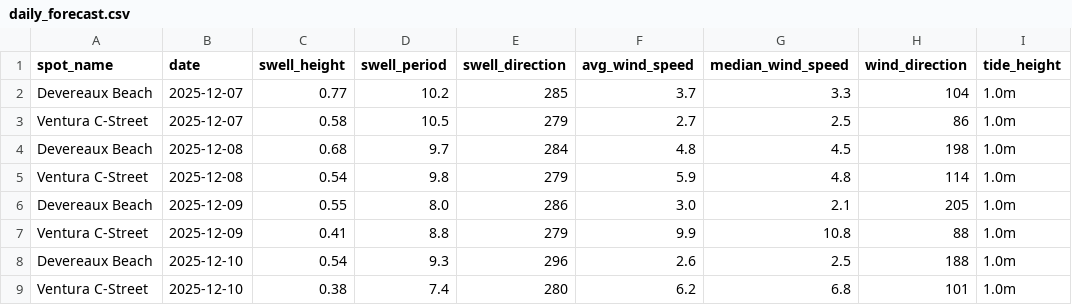
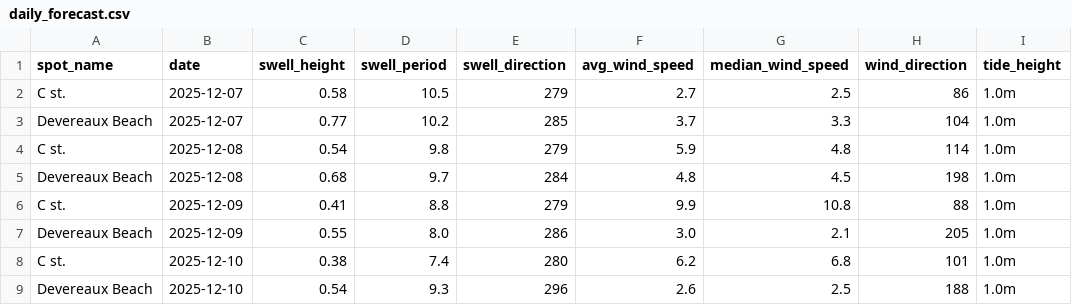
Before and after one commit to Surflie-Forecast/surflie_app, a CSV file: data/daily_forecast.csv, drawn as a sheet.

```diff
--- a/data/daily_forecast.csv
+++ b/data/daily_forecast.csv
@@ -1,9 +1,9 @@
 spot_name,date,swell_height,swell_period,swell_direction,avg_wind_speed,median_wind_speed,wind_direction,tide_height
+C st.,2025-12-07,0.58,10.5,279,2.7,2.5,86,1.0m
 Devereaux Beach,2025-12-07,0.77,10.2,285,3.7,3.3,104,1.0m
-Ventura C-Street,2025-12-07,0.58,10.5,279,2.7,2.5,86,1.0m
+C st.,2025-12-08,0.54,9.8,279,5.9,4.8,114,1.0m
 Devereaux Beach,2025-12-08,0.68,9.7,284,4.8,4.5,198,1.0m
-Ventura C-Street,2025-12-08,0.54,9.8,279,5.9,4.8,114,1.0m
+C st.,2025-12-09,0.41,8.8,279,9.9,10.8,88,1.0m
 Devereaux Beach,2025-12-09,0.55,8.0,286,3.0,2.1,205,1.0m
-Ventura C-Street,2025-12-09,0.41,8.8,279,9.9,10.8,88,1.0m
+C st.,2025-12-10,0.38,7.4,280,6.2,6.8,101,1.0m
 Devereaux Beach,2025-12-10,0.54,9.3,296,2.6,2.5,188,1.0m
-Ventura C-Street,2025-12-10,0.38,7.4,280,6.2,6.8,101,1.0m
```
Also changed, not shown: data/swell_raw.csv, data/wind_raw.csv, 11 other files.
